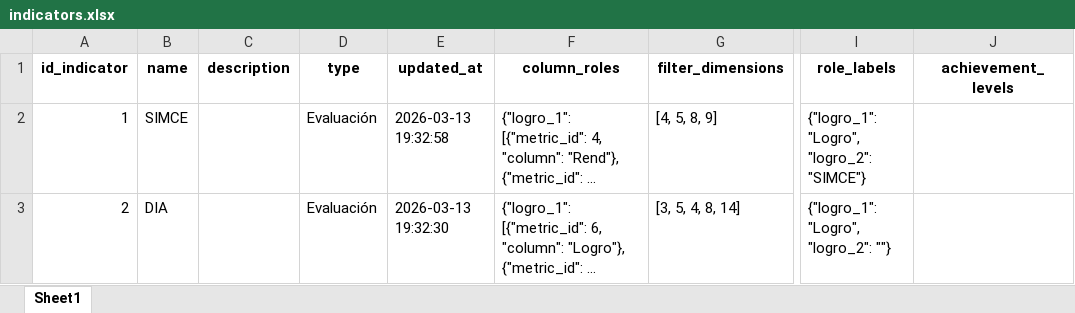
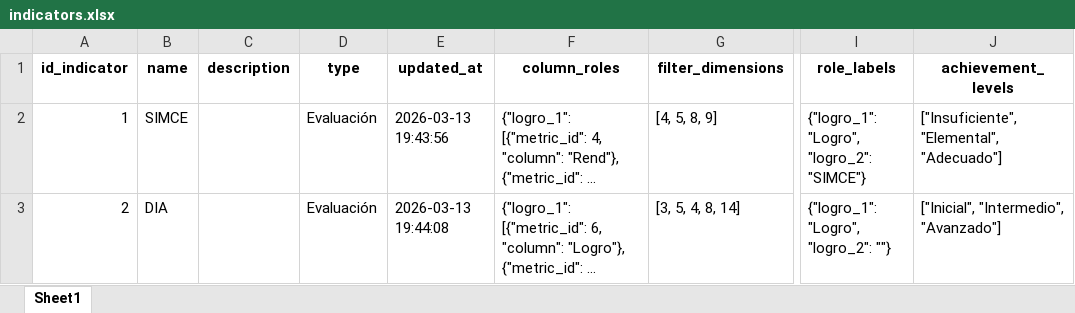
Before and after one commit to mgodoydiaz/report_generator, an Excel workbook: data/database/indicators.xlsx, sheet Sheet1, drawn as a sheet; only a part is shown, gaps mark what is left out; long unchanged cells end in …; values as stored, in another font and other column widths than the file's, no borders; the diff names each change by its address in the sheet, - before the commit and + after, or states it on an @@ line.

Commit message:
Fixex data visualizations for course level distribution, including bar and pie charts, a summary table, and supporting data files.

```diff
--- a/data/database/indicators.xlsx (sheet Sheet1)
+++ b/data/database/indicators.xlsx (sheet Sheet1)
-E2 (updated_at): 2026-03-13 19:32:58
+E2 (updated_at): 2026-03-13 19:43:56
-J2 (achievement_levels): (empty)
+J2 (achievement_levels): ["Insuficiente", "Elemental", "Adecuado"]
-E3 (updated_at): 2026-03-13 19:32:30
+E3 (updated_at): 2026-03-13 19:44:08
-J3 (achievement_levels): (empty)
+J3 (achievement_levels): ["Inicial", "Intermedio", "Avanzado"]
```
Also changed, not shown: data/database/indicator_metrics.xlsx, 3 other files.
